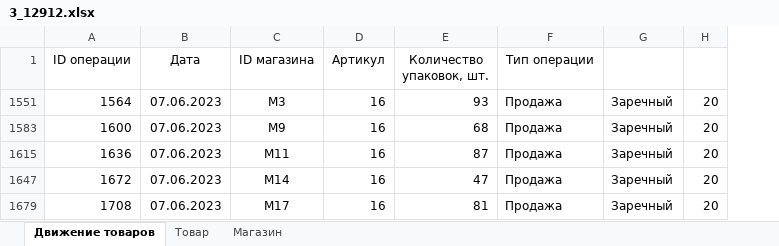
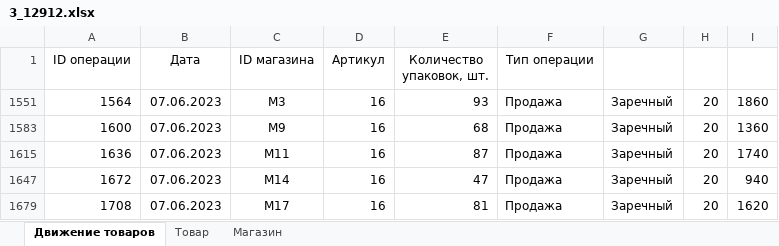
Before and after one commit to liskos/jakov, an Excel workbook: вариант/pro100ege/5/3_12912.xlsx, sheet Движение товаров, drawn as a sheet; values as stored, in another font and other column widths than the file's, no borders; the diff names each change by its address in the sheet, - before the commit and + after, or states it on an @@ line.

```diff
--- a/вариант/pro100ege/5/3_12912.xlsx (sheet Движение товаров)
+++ b/вариант/pro100ege/5/3_12912.xlsx (sheet Движение товаров)
+column I, rows 1551-1679: 1860 | 1360 | 1740 | 940 | 1620
```
Also changed, not shown: вариант/pro100ege/5/18_12927.xlsx, 18 other files.
